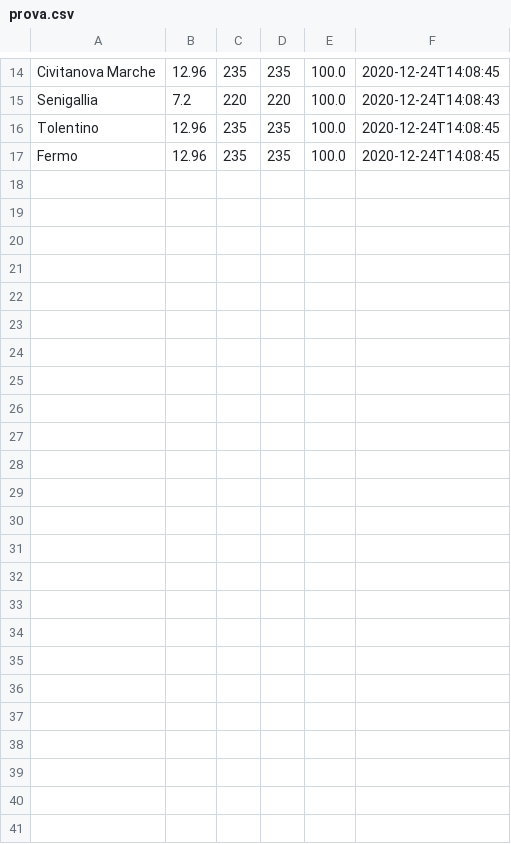
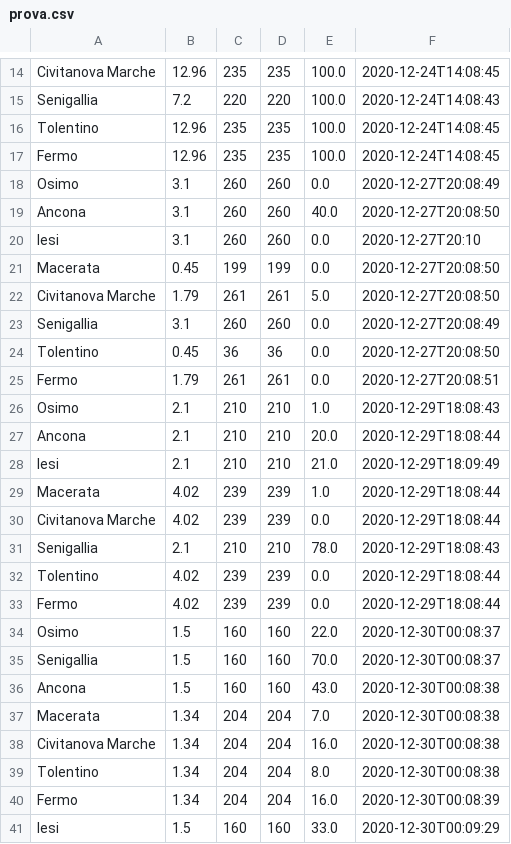
Before and after one commit to riccardomalpiedi/progetto_esame, a CSV file: WeatherApp/prova.csv, drawn as a sheet; only a part is shown, gaps mark what is left out; the diff names each change by its address in the sheet, - before the commit and + after, or states it on an @@ line.

```diff
--- a/WeatherApp/prova.csv
+++ b/WeatherApp/prova.csv
+row 18: Osimo | 3.1 | 260 | 260 | 0.0 | 2020-12-27T20:08:49
+row 19: Ancona | 3.1 | 260 | 260 | 40.0 | 2020-12-27T20:08:50
+row 20: Iesi | 3.1 | 260 | 260 | 0.0 | 2020-12-27T20:10
+row 21: Macerata | 0.45 | 199 | 199 | 0.0 | 2020-12-27T20:08:50
+row 22: Civitanova Marche | 1.79 | 261 | 261 | 5.0 | 2020-12-27T20:08:50
+row 23: Senigallia | 3.1 | 260 | 260 | 0.0 | 2020-12-27T20:08:49
+row 24: Tolentino | 0.45 | 36 | 36 | 0.0 | 2020-12-27T20:08:50
+row 25: Fermo | 1.79 | 261 | 261 | 0.0 | 2020-12-27T20:08:51
+row 26: Osimo | 2.1 | 210 | 210 | 1.0 | 2020-12-29T18:08:43
+row 27: Ancona | 2.1 | 210 | 210 | 20.0 | 2020-12-29T18:08:44
+row 28: Iesi | 2.1 | 210 | 210 | 21.0 | 2020-12-29T18:09:49
+row 29: Macerata | 4.02 | 239 | 239 | 1.0 | 2020-12-29T18:08:44
+row 30: Civitanova Marche | 4.02 | 239 | 239 | 0.0 | 2020-12-29T18:08:44
+row 31: Senigallia | 2.1 | 210 | 210 | 78.0 | 2020-12-29T18:08:43
+row 32: Tolentino | 4.02 | 239 | 239 | 0.0 | 2020-12-29T18:08:44
+row 33: Fermo | 4.02 | 239 | 239 | 0.0 | 2020-12-29T18:08:44
+row 34: Osimo | 1.5 | 160 | 160 | 22.0 | 2020-12-30T00:08:37
+row 35: Senigallia | 1.5 | 160 | 160 | 70.0 | 2020-12-30T00:08:37
+row 36: Ancona | 1.5 | 160 | 160 | 43.0 | 2020-12-30T00:08:38
+row 37: Macerata | 1.34 | 204 | 204 | 7.0 | 2020-12-30T00:08:38
+row 38: Civitanova Marche | 1.34 | 204 | 204 | 16.0 | 2020-12-30T00:08:38
+row 39: Tolentino | 1.34 | 204 | 204 | 8.0 | 2020-12-30T00:08:38
+row 40: Fermo | 1.34 | 204 | 204 | 16.0 | 2020-12-30T00:08:39
+row 41: Iesi | 1.5 | 160 | 160 | 33.0 | 2020-12-30T00:09:29
```
Also changed, not shown: 7 other files.
